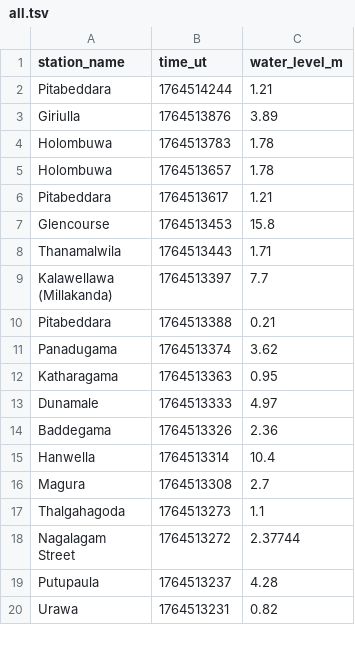
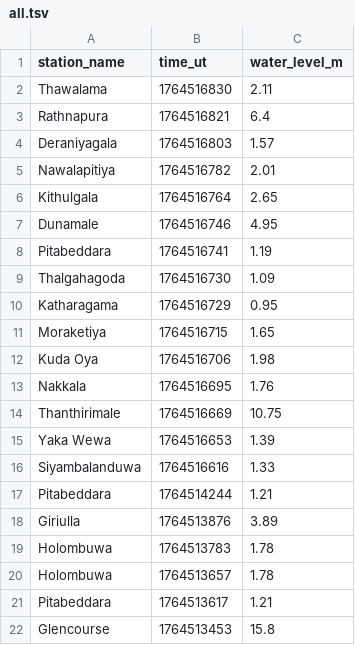
Before and after one commit to nuuuwan/lk_irrigation, a TSV file: data/all.tsv, drawn as a sheet; only a part is shown; the shorter side is filled out with more unchanged rows; the diff names each change by its address in the sheet, - before the commit and + after, or states it on an @@ line.

```diff
--- a/data/all.tsv
+++ b/data/all.tsv
+row 2: Thawalama | 1764516830 | 2.11
+row 3: Rathnapura | 1764516821 | 6.4
+row 4: Deraniyagala | 1764516803 | 1.57
+row 5: Nawalapitiya | 1764516782 | 2.01
+row 6: Kithulgala | 1764516764 | 2.65
+row 7: Dunamale | 1764516746 | 4.95
+row 8: Pitabeddara | 1764516741 | 1.19
+row 9: Thalgahagoda | 1764516730 | 1.09
+row 10: Katharagama | 1764516729 | 0.95
+row 11: Moraketiya | 1764516715 | 1.65
+row 12: Kuda Oya | 1764516706 | 1.98
+row 13: Nakkala | 1764516695 | 1.76
+row 14: Thanthirimale | 1764516669 | 10.75
+row 15: Yaka Wewa | 1764516653 | 1.39
+row 16: Siyambalanduwa | 1764516616 | 1.33
```
Also changed, not shown: data/latest-100.tsv, data/latest-1000.tsv, 35 other files.
